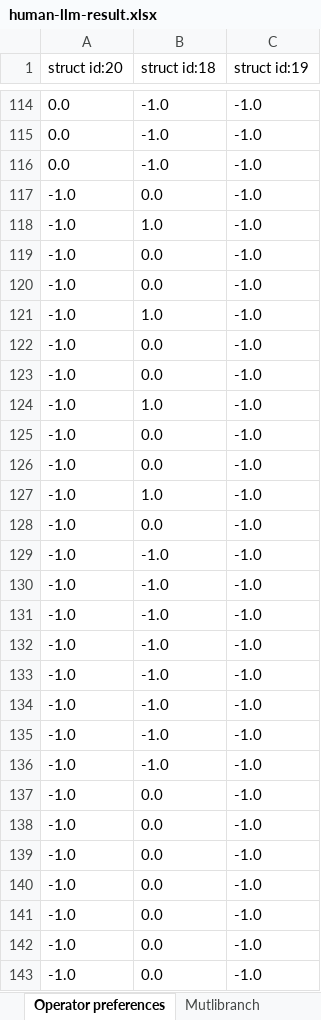
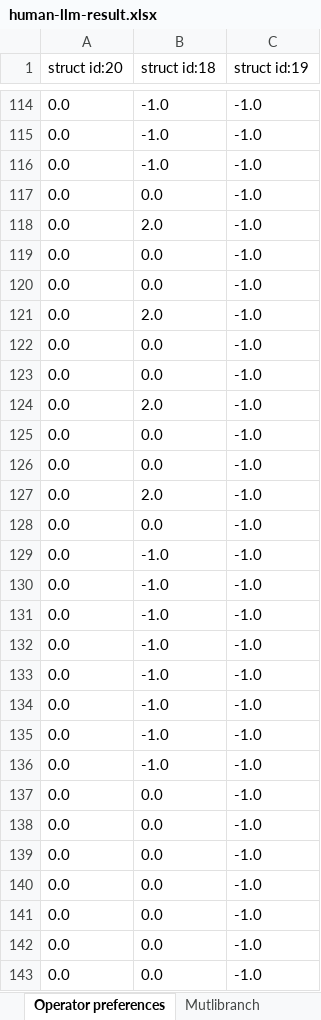
Before and after one commit to YingyingJiang1/MultiLangStyler, an Excel workbook: human-llm-result.xlsx, sheet Operator preferences, drawn as a sheet; only a part is shown, gaps mark what is left out; values as stored, in another font and other column widths than the file's, no borders; the diff covers the shown part only; the diff names each change by its address in the sheet, - before the commit and + after, or states it on an @@ line.

```diff
--- a/human-llm-result.xlsx (sheet Operator preferences)
+++ b/human-llm-result.xlsx (sheet Operator preferences)
-A117:A143 (struct id:20): -1.0
+A117:A143 (struct id:20): 0.0
-B118 (struct id:18): 1.0
+B118 (struct id:18): 2.0
-B121 (struct id:18): 1.0
+B121 (struct id:18): 2.0
-B124 (struct id:18): 1.0
+B124 (struct id:18): 2.0
-B127 (struct id:18): 1.0
+B127 (struct id:18): 2.0
```
Also changed, not shown: 873 edited cells elsewhere in this sheet, sheet Increment or decrement preferen, sheet Function complexity, sheet Array declaration style, sheet Continuous logic or conditions, sheet Redundant code, sheet Continue preferences, 11 more sheets, other sheet tabs, 2 other files.
